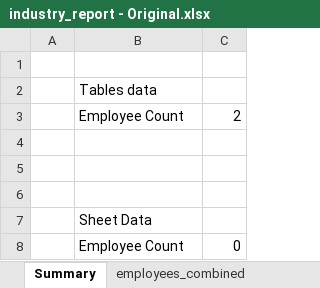
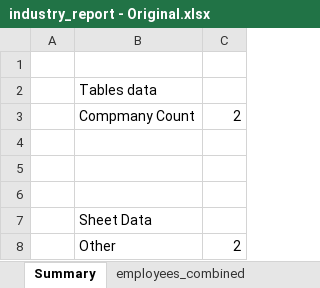
Before and after one commit to tyefraser/xlsx_reporting, an Excel workbook: inputs/xlsx_templates/industry_report - Original.xlsx, sheet Summary, drawn as a sheet; values as stored, in another font and other column widths than the file's, no borders; removed rows and columns are numbered as before the commit, all else as after; the diff names each change by its address in the sheet, - before the commit and + after, or states it on an @@ line.

```diff
--- a/inputs/xlsx_templates/industry_report - Original.xlsx (sheet Summary)
+++ b/inputs/xlsx_templates/industry_report - Original.xlsx (sheet Summary)
-B3: Employee Count
+B3: Compmany Count
-row 8:  | Employee Count | 0
+row 8:  | Other | 2
```
Also changed, not shown: inputs/xlsx_templates/industry_report.xlsx, outputs/employee_report.xlsx, 27 other files.
